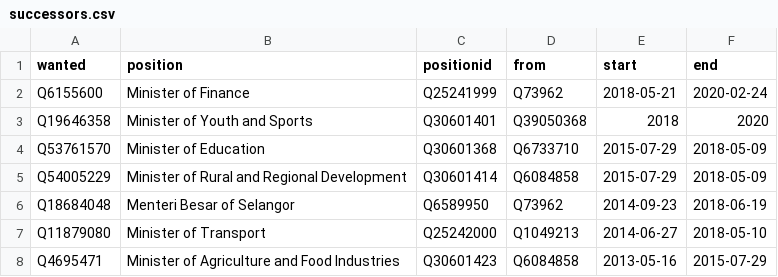
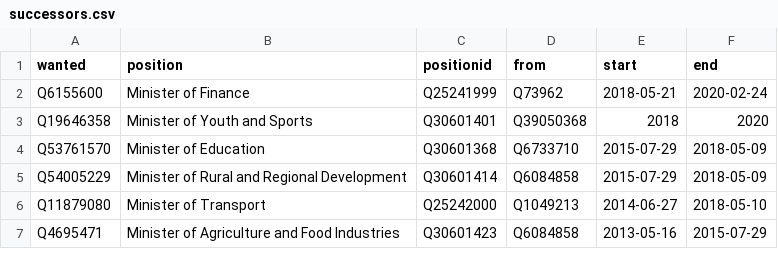
Before and after one commit to epireve/malaysia-ministers, a CSV file: html/successors.csv, drawn as a sheet; only a part is shown.

```diff
--- a/html/successors.csv
+++ b/html/successors.csv
@@ -5,3 +5,2 @@ Q53761570,Minister of Education,Q30601368,Q6733710,2015-07-29,2018-05-09
 Q54005229,Minister of Rural and Regional Development,Q30601414,Q6084858,2015-07-29,2018-05-09
-Q18684048,Menteri Besar of Selangor,Q6589950,Q73962,2014-09-23,2018-06-19
 Q11879080,Minister of Transport,Q25242000,Q1049213,2014-06-27,2018-05-10
```
Also changed, not shown: html/bio.csv, html/holders21.csv, 1 other file.
